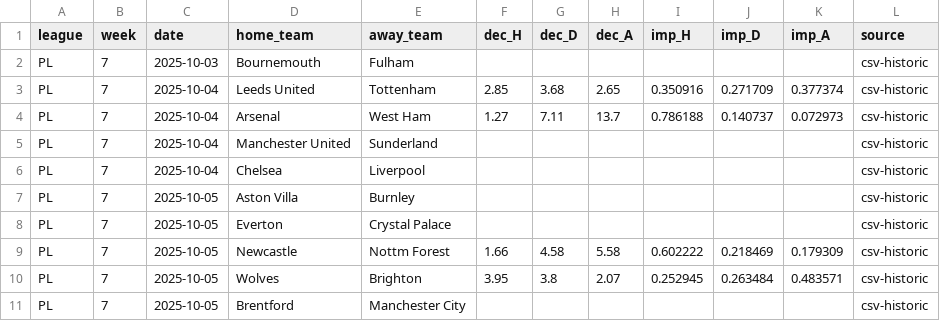
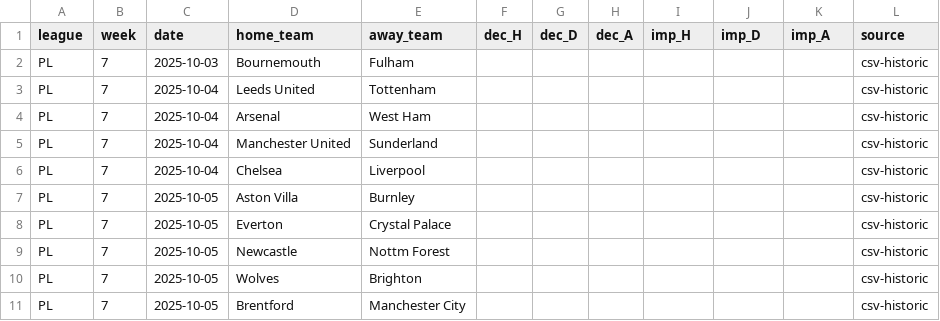
Before and after one commit to mostgood1/Soccer-Betting, a CSV file: data/weekly/PL/week_7_odds.csv, drawn as a sheet.

Commit message:
chore: push latest weekly odds refresh and minor service tweaks

```diff
--- a/data/weekly/PL/week_7_odds.csv
+++ b/data/weekly/PL/week_7_odds.csv
@@ -2,4 +2,4 @@ league,week,date,home_team,away_team,dec_H,dec_D,dec_A,imp_H,imp_D,imp_A,source
 PL,7,2025-10-03,Bournemouth,Fulham,,,,,,,csv-historic
-PL,7,2025-10-04,Leeds United,Tottenham,2.85,3.68,2.65,0.350916,0.271709,0.377374,csv-historic
-PL,7,2025-10-04,Arsenal,West Ham,1.27,7.11,13.7,0.786188,0.140737,0.072973,csv-historic
+PL,7,2025-10-04,Leeds United,Tottenham,,,,,,,csv-historic
+PL,7,2025-10-04,Arsenal,West Ham,,,,,,,csv-historic
 PL,7,2025-10-04,Manchester United,Sunderland,,,,,,,csv-historic
@@ -8,4 +8,4 @@ PL,7,2025-10-05,Aston Villa,Burnley,,,,,,,csv-historic
 PL,7,2025-10-05,Everton,Crystal Palace,,,,,,,csv-historic
-PL,7,2025-10-05,Newcastle,Nottm Forest,1.66,4.58,5.58,0.602222,0.218469,0.179309,csv-historic
-PL,7,2025-10-05,Wolves,Brighton,3.95,3.8,2.07,0.252945,0.263484,0.483571,csv-historic
+PL,7,2025-10-05,Newcastle,Nottm Forest,,,,,,,csv-historic
+PL,7,2025-10-05,Wolves,Brighton,,,,,,,csv-historic
 PL,7,2025-10-05,Brentford,Manchester City,,,,,,,csv-historic
```
Also changed, not shown: data/weekly/BL1/week_6_odds.csv, 3 other files.
